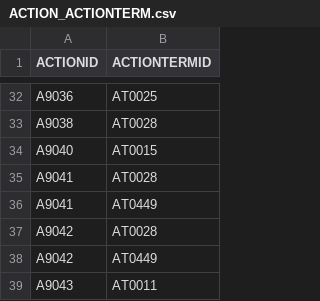
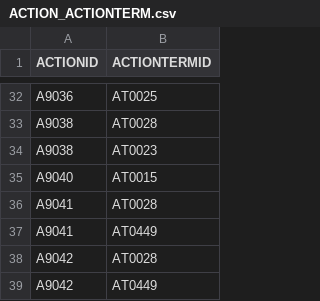
Before and after one commit to Shinacho/FuzzyWorld, a CSV file: resource/data/csv/ACTION_ACTIONTERM.csv, drawn as a sheet; only a part is shown, gaps mark what is left out; the shorter side is filled out with more unchanged rows.

```diff
--- a/resource/data/csv/ACTION_ACTIONTERM.csv
+++ b/resource/data/csv/ACTION_ACTIONTERM.csv
@@ -33,2 +33,3 @@
 "A9038","AT0028"
+"A9038","AT0023"
 "A9040","AT0015"
```
Also changed, not shown: resource/data/csv/ACTION.csv, resource/data/csv/ACTIONANIMATION.csv, 43 other files.
